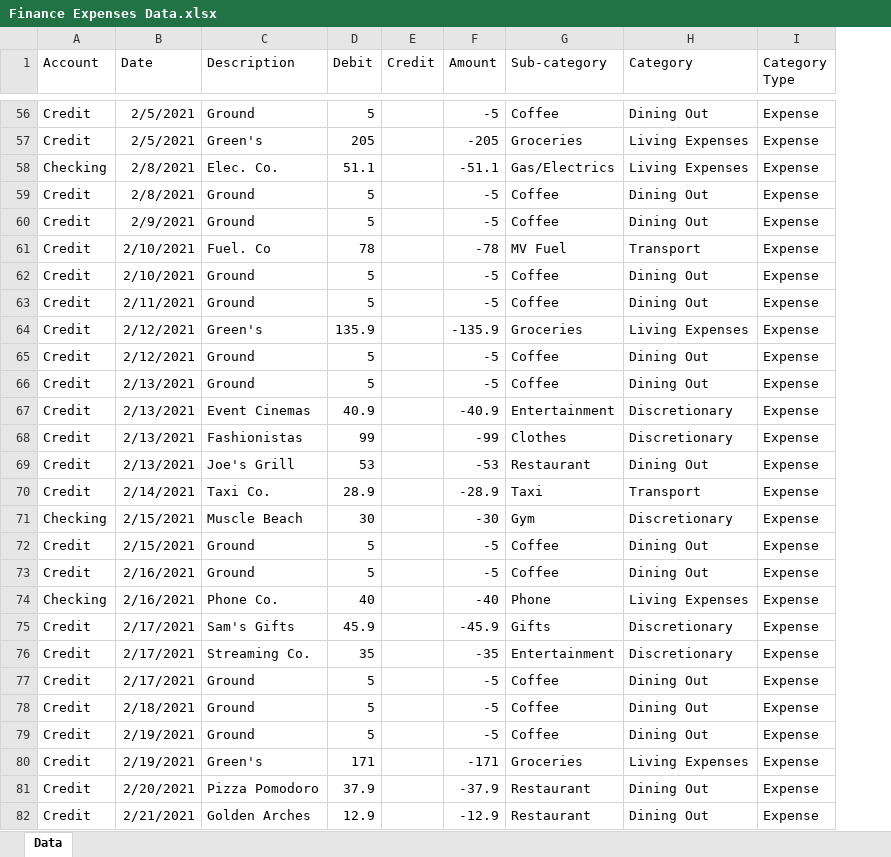
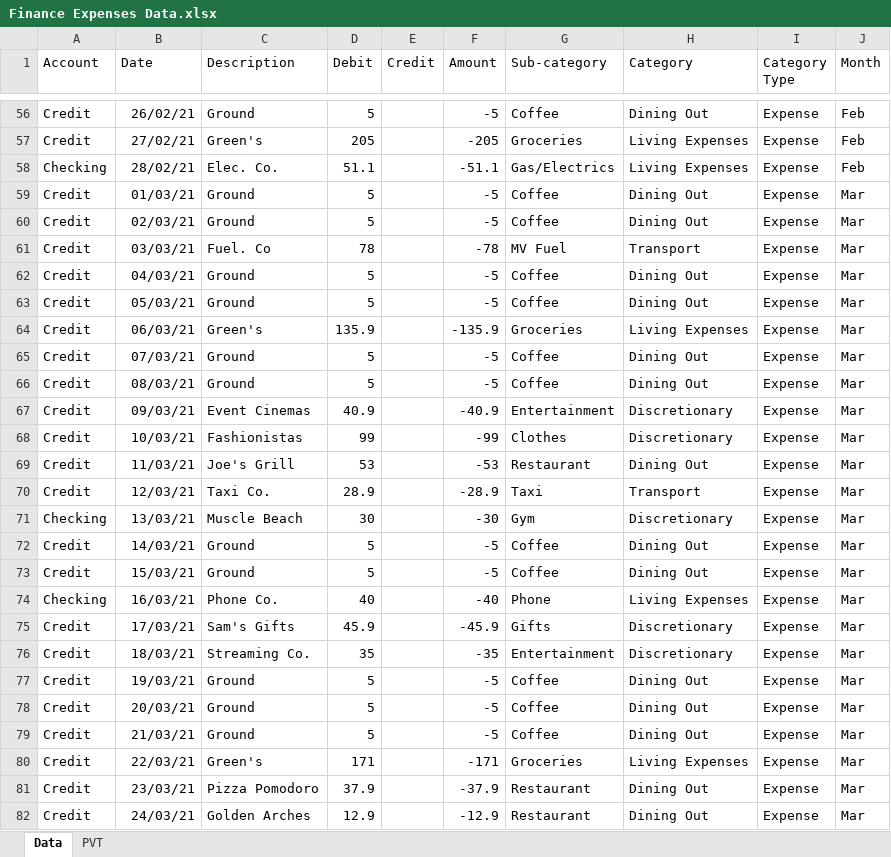
Before and after one commit to KarunyaGupta/Excel-Projects, an Excel workbook: Dashboards/Finance Expenses Data.xlsx, sheet Data, drawn as a sheet; only a part is shown, gaps mark what is left out; values as stored, in another font and other column widths than the file's, no borders; table styles not drawn; the diff covers the shown part only; the diff names each change by its address in the sheet, - before the commit and + after, or states it on an @@ line.

Commit message:
data file added

```diff
--- a/Dashboards/Finance Expenses Data.xlsx (sheet Data)
+++ b/Dashboards/Finance Expenses Data.xlsx (sheet Data)
+sheet tab: PVT
+column J (Month), rows 56-82: Feb | Feb | Feb | Mar | Mar | Mar | Mar | Mar | Mar | Mar | Mar | Mar | Mar | Mar | Mar | Mar | Mar | Mar | Mar | Mar | Mar | Mar | Mar | Mar | Mar | Mar | Mar
-B56 (Date): 2/5/2021
+B56 (Date): 26/02/21
-B57 (Date): 2/5/2021
+B57 (Date): 27/02/21
-B58 (Date): 2/8/2021
+B58 (Date): 28/02/21
-B59 (Date): 2/8/2021
+B59 (Date): 01/03/21
-B60 (Date): 2/9/2021
+B60 (Date): 02/03/21
-B61 (Date): 2/10/2021
+B61 (Date): 03/03/21
-B62 (Date): 2/10/2021
+B62 (Date): 04/03/21
-B63 (Date): 2/11/2021
+B63 (Date): 05/03/21
-B64 (Date): 2/12/2021
+B64 (Date): 06/03/21
-B65 (Date): 2/12/2021
+B65 (Date): 07/03/21
-B66 (Date): 2/13/2021
+B66 (Date): 08/03/21
-B67 (Date): 2/13/2021
+B67 (Date): 09/03/21
-B68 (Date): 2/13/2021
+B68 (Date): 10/03/21
-B69 (Date): 2/13/2021
+B69 (Date): 11/03/21
-B70 (Date): 2/14/2021
+B70 (Date): 12/03/21
-B71 (Date): 2/15/2021
+B71 (Date): 13/03/21
-B72 (Date): 2/15/2021
+B72 (Date): 14/03/21
-B73 (Date): 2/16/2021
+B73 (Date): 15/03/21
-B74 (Date): 2/16/2021
+B74 (Date): 16/03/21
-B75 (Date): 2/17/2021
+B75 (Date): 17/03/21
-B76 (Date): 2/17/2021
+B76 (Date): 18/03/21
-B77 (Date): 2/17/2021
+B77 (Date): 19/03/21
-B78 (Date): 2/18/2021
+B78 (Date): 20/03/21
-B79 (Date): 2/19/2021
+B79 (Date): 21/03/21
-B80 (Date): 2/19/2021
+B80 (Date): 22/03/21
-B81 (Date): 2/20/2021
+B81 (Date): 23/03/21
-B82 (Date): 2/21/2021
+B82 (Date): 24/03/21
```
Also changed, not shown: 536 edited cells elsewhere in this sheet.
